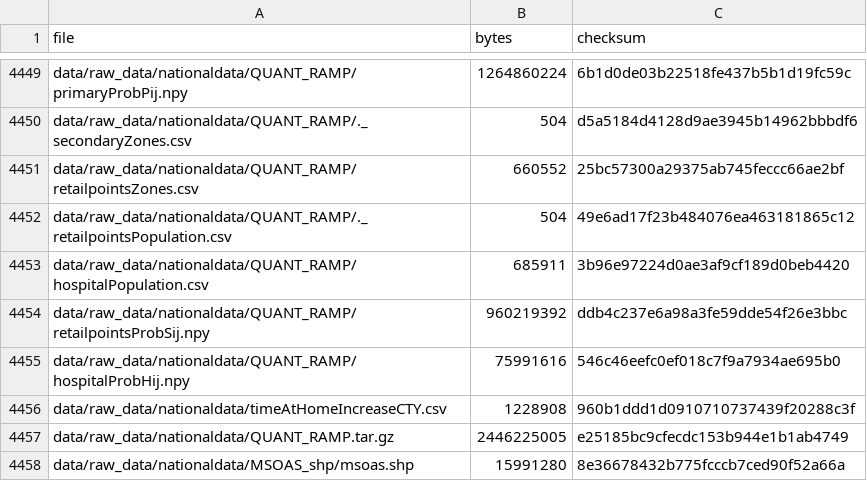
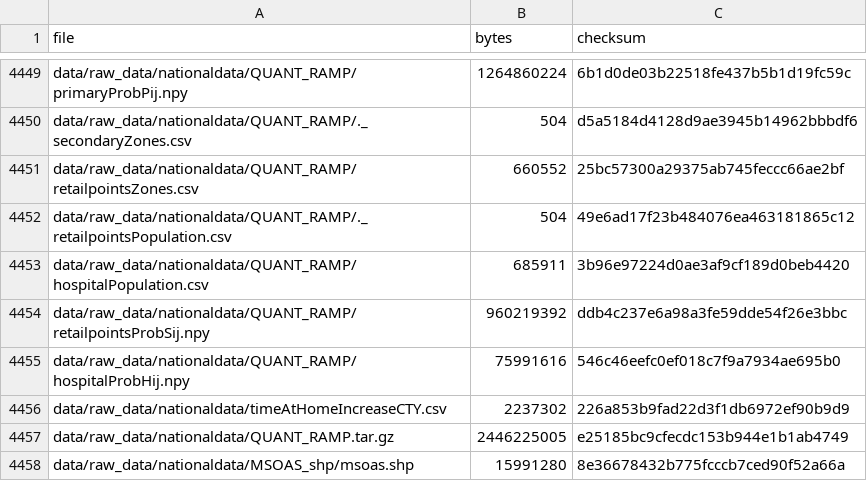
Before and after one commit to alan-turing-institute/uatk-spc, a CSV file: data/manifest.csv, drawn as a sheet; only a part is shown, gaps mark what is left out.

Commit message:
Validate the updated google mobility file works

```diff
--- a/data/manifest.csv
+++ b/data/manifest.csv
@@ -4455,3 +4455,3 @@ data/raw_data/nationaldata/QUANT_RAMP/retailpointsProbSij.npy,960219392,ddb4c237
 data/raw_data/nationaldata/QUANT_RAMP/hospitalProbHij.npy,75991616,546c46eefc0ef018c7f9a7934ae695b0
-data/raw_data/nationaldata/timeAtHomeIncreaseCTY.csv,1228908,960b1ddd1d0910710737439f20288c3f
+data/raw_data/nationaldata/timeAtHomeIncreaseCTY.csv,2237302,226a853b9fad22d3f1db6972ef90b9d9
 data/raw_data/nationaldata/QUANT_RAMP.tar.gz,2446225005,e25185bc9cfecdc153b944e1b1ab4749
```
